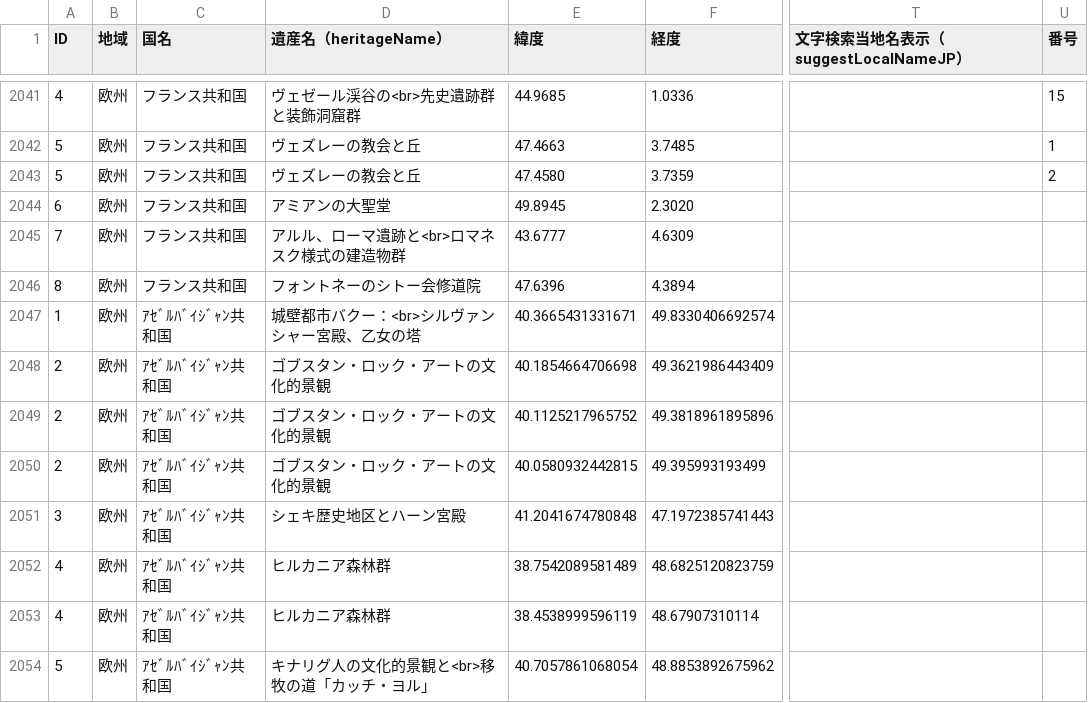
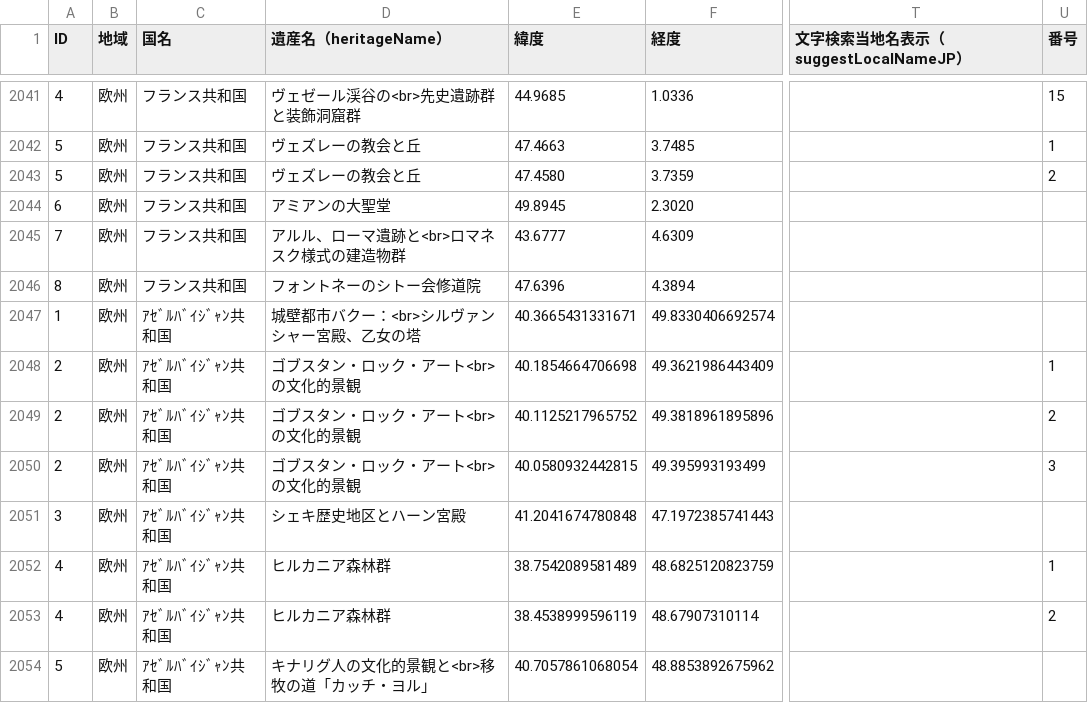
Before and after one commit to hyukis1867/World-Heritage-map, a CSV file: places.csv, drawn as a sheet; only a part is shown, gaps mark what is left out; the diff names each change by its address in the sheet, - before the commit and + after, or states it on an @@ line.

Commit message:
Add files via upload

```diff
--- a/places.csv
+++ b/places.csv
-D2048:D2050 (遺産名（heritageName）): ゴブスタン・ロック・アートの文化的景観
+D2048:D2050 (遺産名（heritageName）): ゴブスタン・ロック・アート<br>の文化的景観
-U2048 (番号): (empty)
+U2048 (番号): 1
-U2049 (番号): (empty)
+U2049 (番号): 2
-U2050 (番号): (empty)
+U2050 (番号): 3
-U2052 (番号): (empty)
+U2052 (番号): 1
-U2053 (番号): (empty)
+U2053 (番号): 2
```
